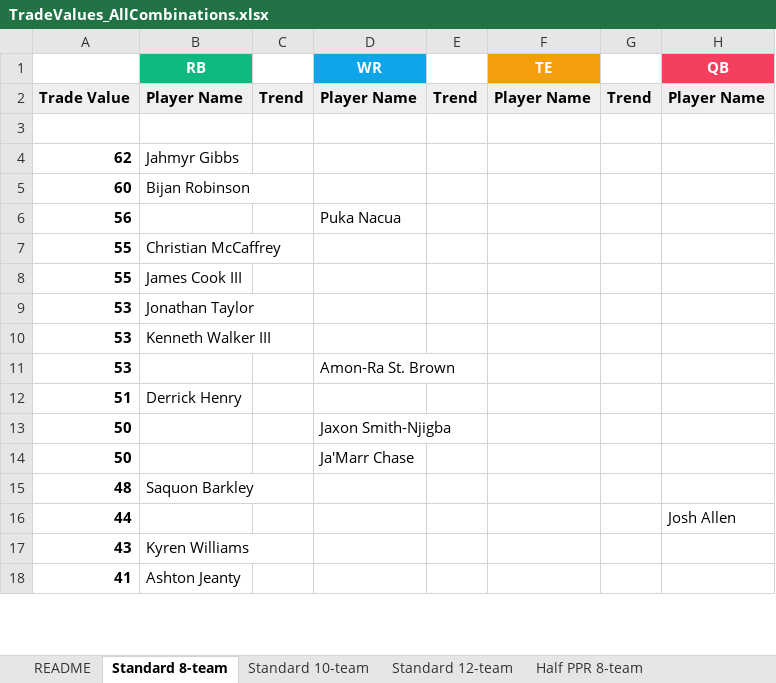
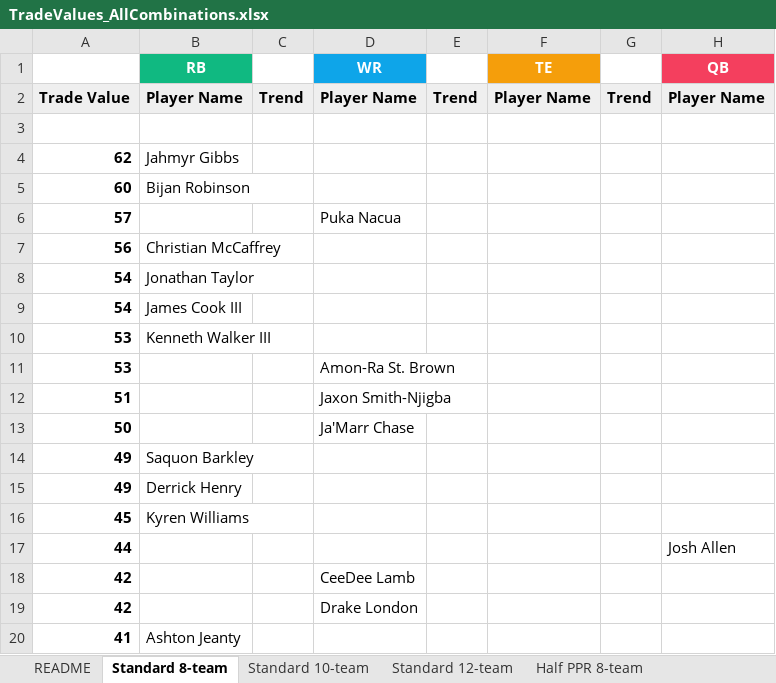
Before and after one commit to seoularpro/OddsVis, an Excel workbook: TradeValueSheets/TradeValues_AllCombinations.xlsx, sheet Standard 8-team, drawn as a sheet; only a part is shown; values as stored, in another font and other column widths than the file's, no borders; removed rows and columns are numbered as before the commit, all else as after; the diff covers the shown part only; the diff names each change by its address in the sheet, - before the commit and + after, or states it on an @@ line.

```diff
--- a/TradeValueSheets/TradeValues_AllCombinations.xlsx (sheet Standard 8-team)
+++ b/TradeValueSheets/TradeValues_AllCombinations.xlsx (sheet Standard 8-team)
+row 6: 57 |  |  | Puka Nacua
-B7 (RB): (empty)
+B7 (RB): Christian McCaffrey
-D7 (WR): Puka Nacua
+D7 (WR): (empty)
-row 7: 55 | Christian McCaffrey
-row 8: 55 | James Cook III
-A8: 53
+A8: 54
+row 9: 54 | James Cook III
-B12 (RB): Derrick Henry
+B12 (RB): (empty)
-D12 (WR): (empty)
+D12 (WR): Jaxon Smith-Njigba
-row 13: 50 |  |  | Jaxon Smith-Njigba
-A14: 48
+A14: 49
+row 15: 49 | Derrick Henry
+row 16: 45 | Kyren Williams
-row 17: 43 | Kyren Williams
+row 18: 42 |  |  | CeeDee Lamb
+row 19: 42 |  |  | Drake London
```
Also changed, not shown: 16 added rows, 18 removed rows and 16 edited cells elsewhere in this sheet, sheet Standard 12-team, sheet Full PPR 10-team, sheet Half PPR 12-team, sheet Standard 10-team, sheet Half PPR 10-team, sheet Full PPR 8-team, 2 more sheets, TradeValueSheets/TradeValues_FullPPR_8team.xlsx, TradeValueSheets/TradeValues_HalfPPR_10team.xlsx, 18 other files.
